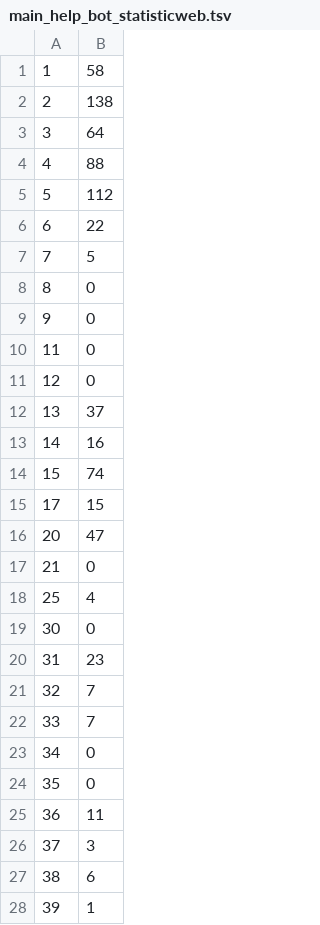
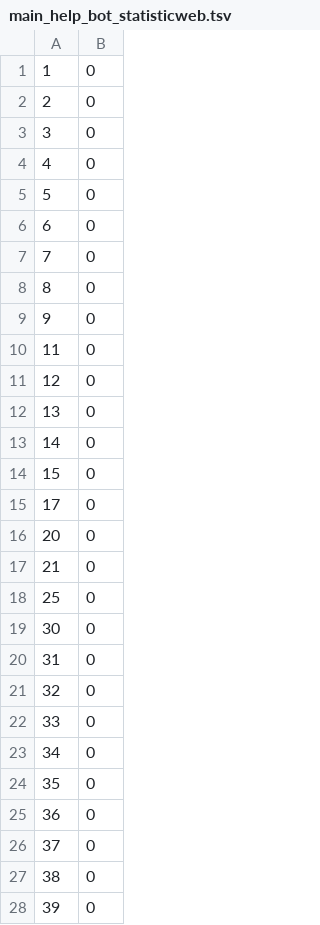
Before and after one commit to andrey-zubov/genderbot, a TSV file: help_bot/DB_COPY/main_help_bot_statisticweb.tsv, drawn as a sheet; only a part is shown; the diff covers the shown part only.

Commit message:
set_all_statistic_to_zero

```diff
--- a/help_bot/DB_COPY/main_help_bot_statisticweb.tsv
+++ b/help_bot/DB_COPY/main_help_bot_statisticweb.tsv
@@ -1,8 +1,8 @@
-1	58
-2	138
-3	64
-4	88
-5	112
-6	22
-7	5
+1	0
+2	0
+3	0
+4	0
+5	0
+6	0
+7	0
 8	0
@@ -11,18 +11,18 @@
 12	0
-13	37
-14	16
-15	74
-17	15
-20	47
+13	0
+14	0
+15	0
+17	0
+20	0
 21	0
-25	4
+25	0
 30	0
-31	23
-32	7
-33	7
+31	0
+32	0
+33	0
 34	0
 35	0
-36	11
-37	3
-38	6
-39	1
+36	0
+37	0
+38	0
+39	0
```
Also changed, not shown: 75 edited cells elsewhere in this file, 7 other files.
